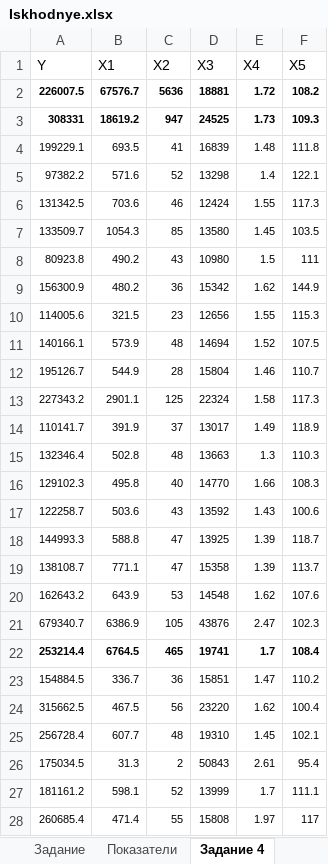
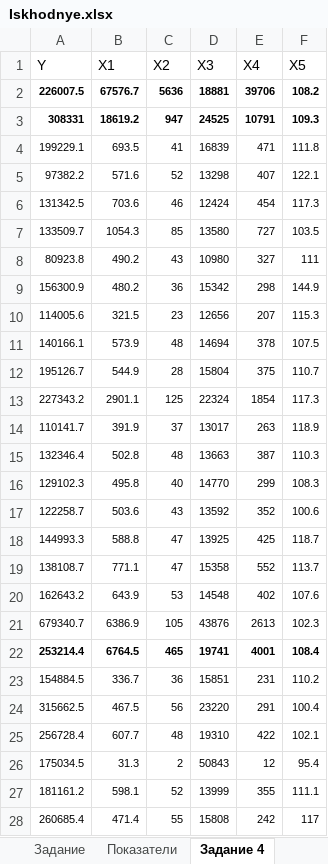
Before and after one commit to keilos1/for-study, an Excel workbook: Iskhodnye.xlsx, sheet Задание 4, drawn as a sheet; only a part is shown; values as stored, in another font and other column widths than the file's, no borders; the diff covers the shown part only; the diff names each change by its address in the sheet, - before the commit and + after, or states it on an @@ line.

Commit message:
Add files via upload

```diff
--- a/Iskhodnye.xlsx (sheet Задание 4)
+++ b/Iskhodnye.xlsx (sheet Задание 4)
-E2 (X4): 1.72
+E2 (X4): 39706
-E3 (X4): 1.73
+E3 (X4): 10791
-E4 (X4): 1.48
+E4 (X4): 471
-E5 (X4): 1.4
+E5 (X4): 407
-E6 (X4): 1.55
+E6 (X4): 454
-E7 (X4): 1.45
+E7 (X4): 727
-E8 (X4): 1.5
+E8 (X4): 327
-E9 (X4): 1.62
+E9 (X4): 298
-E10 (X4): 1.55
+E10 (X4): 207
-E11 (X4): 1.52
+E11 (X4): 378
-E12 (X4): 1.46
+E12 (X4): 375
-E13 (X4): 1.58
+E13 (X4): 1854
-E14 (X4): 1.49
+E14 (X4): 263
-E15 (X4): 1.3
+E15 (X4): 387
-E16 (X4): 1.66
+E16 (X4): 299
-E17 (X4): 1.43
+E17 (X4): 352
-E18 (X4): 1.39
+E18 (X4): 425
-E19 (X4): 1.39
+E19 (X4): 552
-E20 (X4): 1.62
+E20 (X4): 402
-E21 (X4): 2.47
+E21 (X4): 2613
-E22 (X4): 1.7
+E22 (X4): 4001
-E23 (X4): 1.47
+E23 (X4): 231
-E24 (X4): 1.62
+E24 (X4): 291
-E25 (X4): 1.45
+E25 (X4): 422
-E26 (X4): 2.61
+E26 (X4): 12
-E27 (X4): 1.7
+E27 (X4): 355
-E28 (X4): 1.97
+E28 (X4): 242
```
Also changed, not shown: 65 edited cells elsewhere in this sheet.
